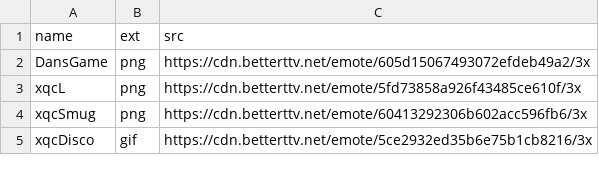
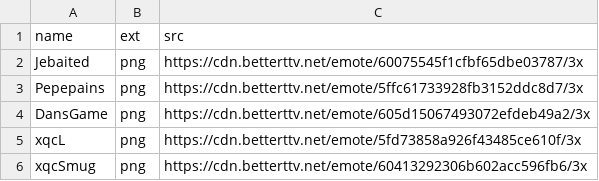
Before and after one commit to aydangoon/twitch-bot, a CSV file: data/emotes.csv, drawn as a sheet; only a part is shown; the shorter side is filled out with more unchanged rows; the diff names each change by its address in the sheet, - before the commit and + after, or states it on an @@ line.

```diff
--- a/data/emotes.csv
+++ b/data/emotes.csv
+row 2: Jebaited | png | https://cdn.betterttv.net/emote/60075545f1cfbf65dbe03787/3x
+row 3: Pepepains | png | https://cdn.betterttv.net/emote/5ffc61733928fb3152ddc8d7/3x
```
Also changed, not shown: 5 other files.
